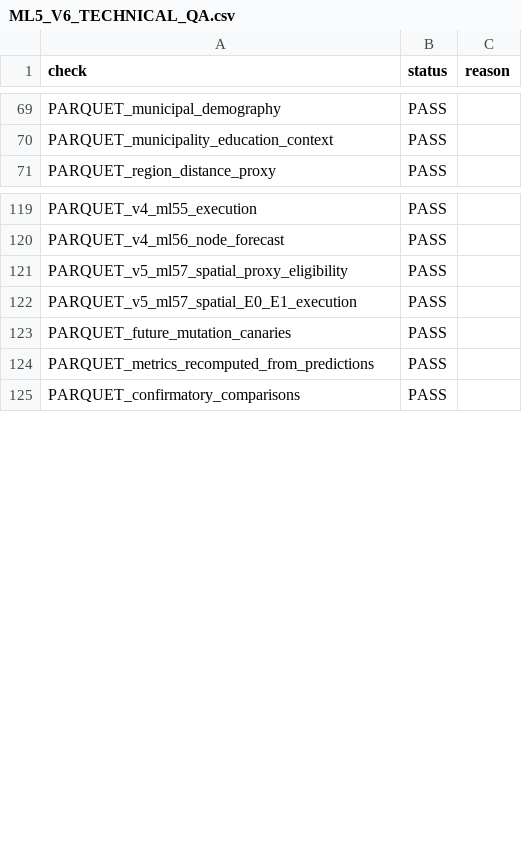
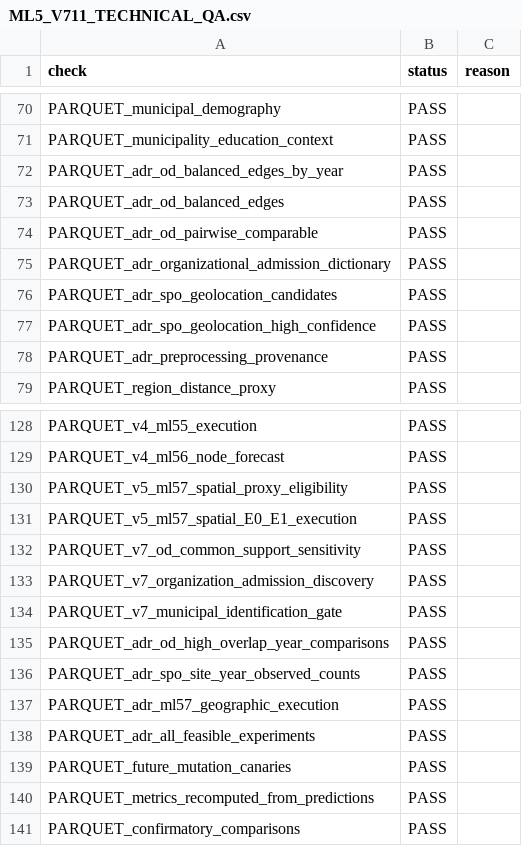
Before and after one commit to AntonDozhdikov/Demograf_sovetnik, a CSV file: stage2/ml05_education/ML5_V711_TECHNICAL_QA.csv (was stage2/ml05_education/ML5_V6_TECHNICAL_QA.csv), drawn as a sheet; only a part is shown, gaps mark what is left out; the diff covers the shown part only.

```diff
--- a/stage2/ml05_education/ML5_V6_TECHNICAL_QA.csv
+++ b/stage2/ml05_education/ML5_V711_TECHNICAL_QA.csv
@@ -70,2 +71,9 @@ PARQUET_municipal_demography,PASS,
 PARQUET_municipality_education_context,PASS,
+PARQUET_adr_od_balanced_edges_by_year,PASS,
+PARQUET_adr_od_balanced_edges,PASS,
+PARQUET_adr_od_pairwise_comparable,PASS,
+PARQUET_adr_organizational_admission_dictionary,PASS,
+PARQUET_adr_spo_geolocation_candidates,PASS,
+PARQUET_adr_spo_geolocation_high_confidence,PASS,
+PARQUET_adr_preprocessing_provenance,PASS,
 PARQUET_region_distance_proxy,PASS,
@@ -122,2 +131,9 @@ PARQUET_v5_ml57_spatial_proxy_eligibility,PASS,
 PARQUET_v5_ml57_spatial_E0_E1_execution,PASS,
+PARQUET_v7_od_common_support_sensitivity,PASS,
+PARQUET_v7_organization_admission_discovery,PASS,
+PARQUET_v7_municipal_identification_gate,PASS,
+PARQUET_adr_od_high_overlap_year_comparisons,PASS,
+PARQUET_adr_spo_site_year_observed_counts,PASS,
+PARQUET_adr_ml57_geographic_execution,PASS,
+PARQUET_adr_all_feasible_experiments,PASS,
 PARQUET_future_mutation_canaries,PASS,
```
Also changed, not shown: 20 added rows elsewhere in this file, stage2/ml05_education/ML5_V711_METRICS.csv, stage2/ml05_education/ML5_V711_SEVEN_MODULES.csv, 16 other files.
